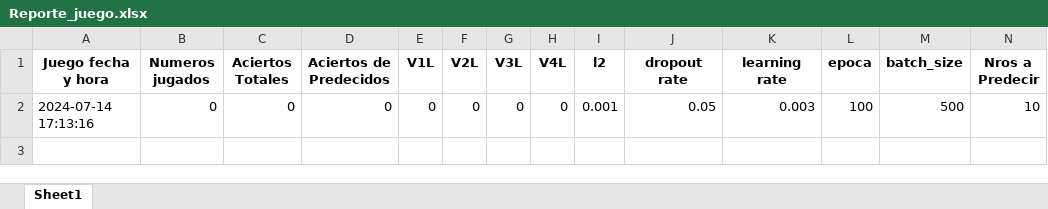
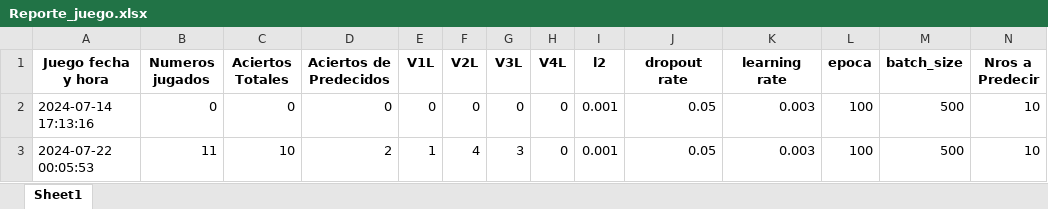
Before and after one commit to jonatha1992/Predictor_ruleta, an Excel workbook: Reporte_juego.xlsx, sheet Sheet1, drawn as a sheet; only a part is shown; values as stored, in another font and other column widths than the file's, no borders; rows hold the shown columns only; the diff names each change by its address in the sheet, - before the commit and + after, or states it on an @@ line.

```diff
--- a/Reporte_juego.xlsx (sheet Sheet1)
+++ b/Reporte_juego.xlsx (sheet Sheet1)
+row 3: 2024-07-22 00:05:53 | 11 | 10 | 2 | 1 | 4 | 3 | 0 | 0.001 | 0.05 | 0.003 | 100 | 500 | 10
```
Also changed, not shown: 17 other files.
